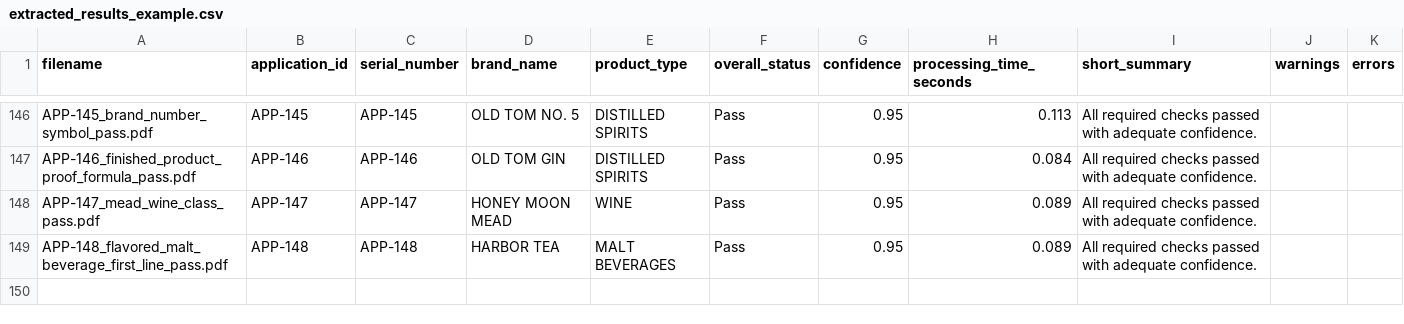
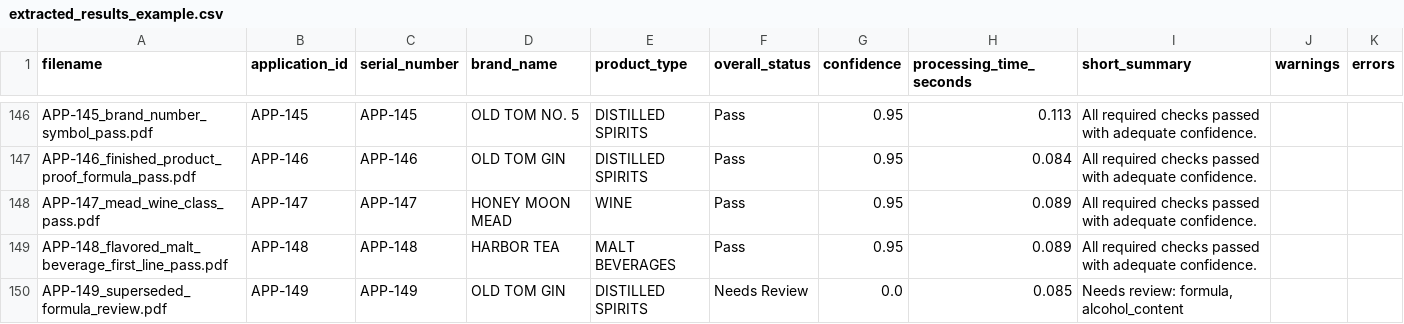
Before and after one commit to binarystyles/alcohol-label-verifier, a CSV file: samples/extracted_results_example.csv, drawn as a sheet; only a part is shown, gaps mark what is left out; the diff names each change by its address in the sheet, - before the commit and + after, or states it on an @@ line.

Commit message:
Review superseded formula support

```diff
--- a/samples/extracted_results_example.csv
+++ b/samples/extracted_results_example.csv
+row 150: APP-149_superseded_formula_review.pdf | APP-149 | APP-149 | OLD TOM GIN | DISTILLED SPIRITS | Needs Review | 0.0 | 0.085 | Needs review: formula, alcohol_content
```
Also changed, not shown: 10 other files.
